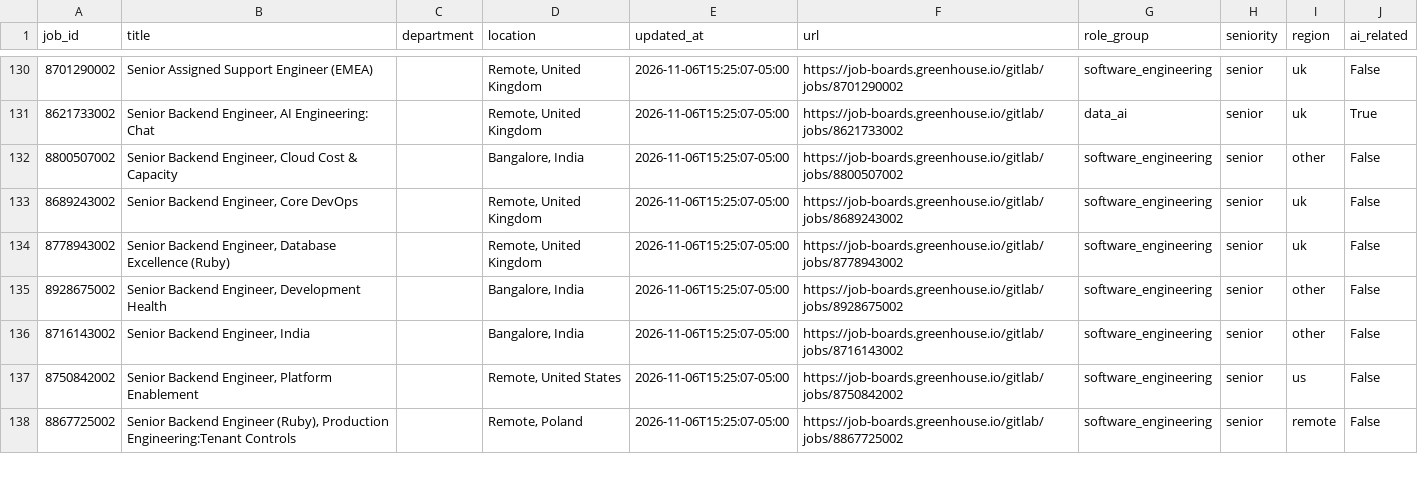
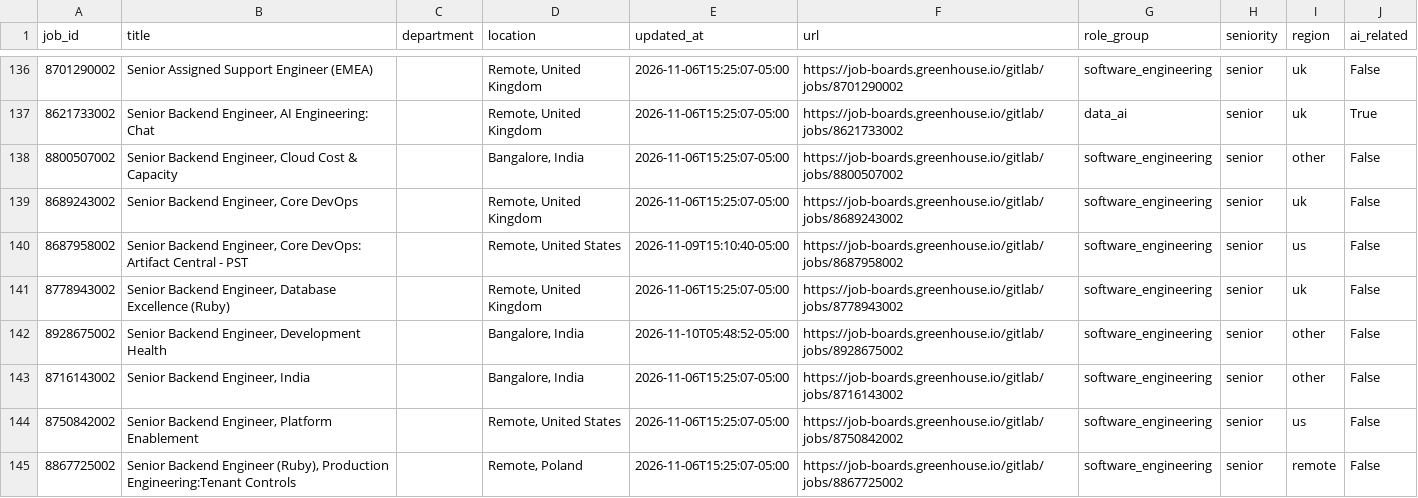
Before and after one commit to jjohn6297-sketch/signal-desk, a CSV file: data/jobs/current/gitlab.csv, drawn as a sheet; only a part is shown, gaps mark what is left out; the diff covers the shown part only.

```diff
--- a/data/jobs/current/gitlab.csv
+++ b/data/jobs/current/gitlab.csv
@@ -133,4 +139,5 @@ job_id,title,department,location,updated_at,url,role_group,seniority,region,ai_r
 8689243002,"Senior Backend Engineer, Core DevOps",,"Remote, United Kingdom",2026-11-06T15:25:07-05:00,https://job-boards.greenhouse.io/gitlab/jobs/8689243002,software_engineering,senior,uk,False
+8687958002,"Senior Backend Engineer, Core DevOps: Artifact Central - PST",,"Remote, United States",2026-11-09T15:10:40-05:00,https://job-boards.greenhouse.io/gitlab/jobs/8687958002,software_engineering,senior,us,False
 8778943002,"Senior Backend Engineer, Database Excellence (Ruby)",,"Remote, United Kingdom",2026-11-06T15:25:07-05:00,https://job-boards.greenhouse.io/gitlab/jobs/8778943002,software_engineering,senior,uk,False
-8928675002,"Senior Backend Engineer, Development Health",,"Bangalore, India",2026-11-06T15:25:07-05:00,https://job-boards.greenhouse.io/gitlab/jobs/8928675002,software_engineering,senior,other,False
+8928675002,"Senior Backend Engineer, Development Health",,"Bangalore, India",2026-11-10T05:48:52-05:00,https://job-boards.greenhouse.io/gitlab/jobs/8928675002,software_engineering,senior,other,False
 8716143002,"Senior Backend Engineer, India",,"Bangalore, India",2026-11-06T15:25:07-05:00,https://job-boards.greenhouse.io/gitlab/jobs/8716143002,software_engineering,senior,other,False
```
Also changed, not shown: 9 added rows, 2 removed rows, 3 moved rows and 4 edited cells elsewhere in this file, data/funds/insider_trades.csv, data/jobs/current/coreweave.csv, 37 other files.
